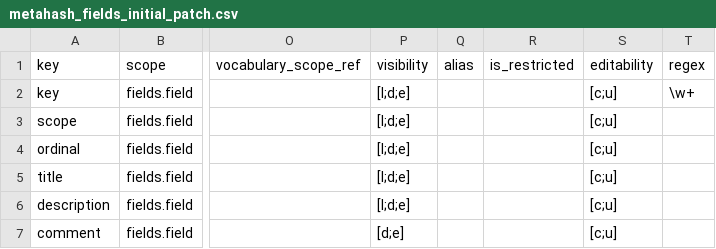
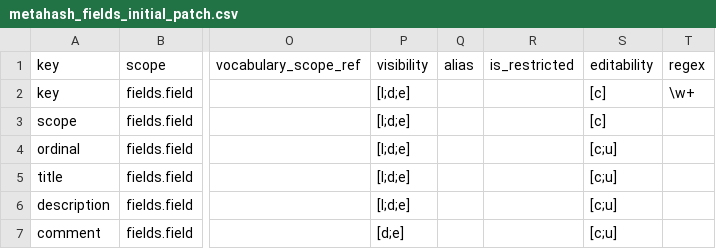
Before and after one commit to seanderickson/lims, a CSV file: reports/static/api_init/metahash_fields_initial_patch.csv, drawn as a sheet; only a part is shown, gaps mark what is left out; the diff names each change by its address in the sheet, - before the commit and + after, or states it on an @@ line.

```diff
--- a/reports/static/api_init/metahash_fields_initial_patch.csv
+++ b/reports/static/api_init/metahash_fields_initial_patch.csv
-S2:S3 (editability): [c;u]
+S2:S3 (editability): [c]
```
Also changed, not shown: db/static/api_init/metahash_fields_screensaveruser.csv, reports/static/api_init/metahash_fields_user.csv, 8 other files.
